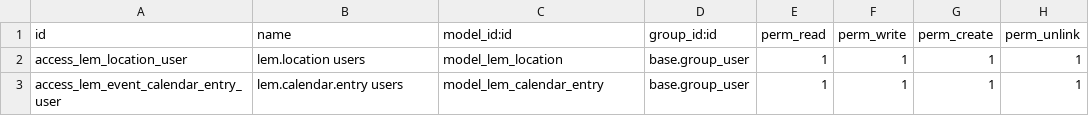
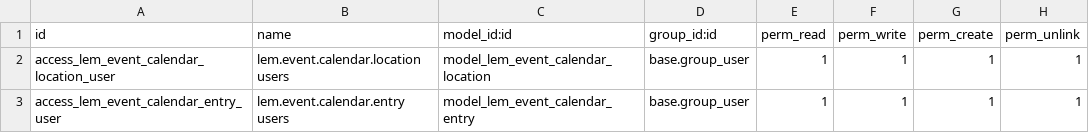
Before and after one commit to leodrom/odoo-lem-calendar, a CSV file: security/ir.model.access.csv, drawn as a sheet.

```diff
--- a/security/ir.model.access.csv
+++ b/security/ir.model.access.csv
@@ -1,3 +1,3 @@
 id,name,model_id:id,group_id:id,perm_read,perm_write,perm_create,perm_unlink
-access_lem_location_user,lem.location users,model_lem_location,base.group_user,1,1,1,1
-access_lem_event_calendar_entry_user,lem.calendar.entry users,model_lem_calendar_entry,base.group_user,1,1,1,1
+access_lem_event_calendar_location_user,lem.event.calendar.location users,model_lem_event_calendar_location,base.group_user,1,1,1,1
+access_lem_event_calendar_entry_user,lem.event.calendar.entry users,model_lem_event_calendar_entry,base.group_user,1,1,1,1
```
Also changed, not shown: 6 other files.
